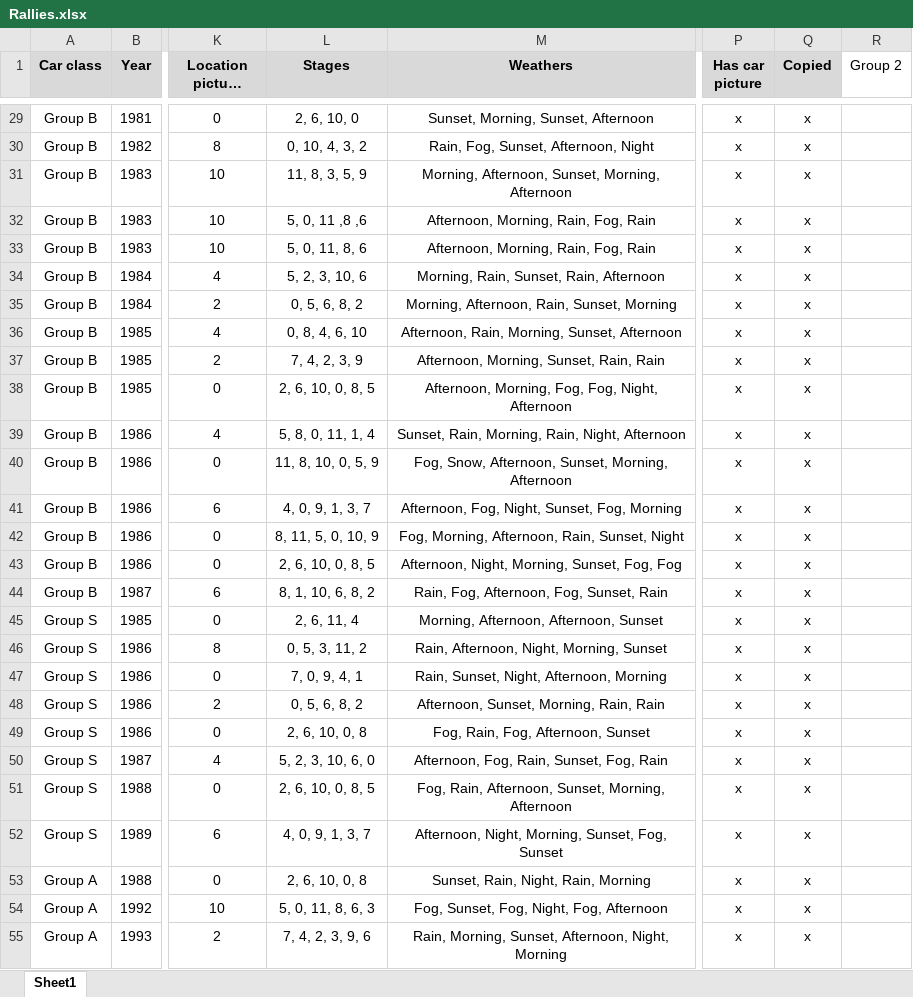
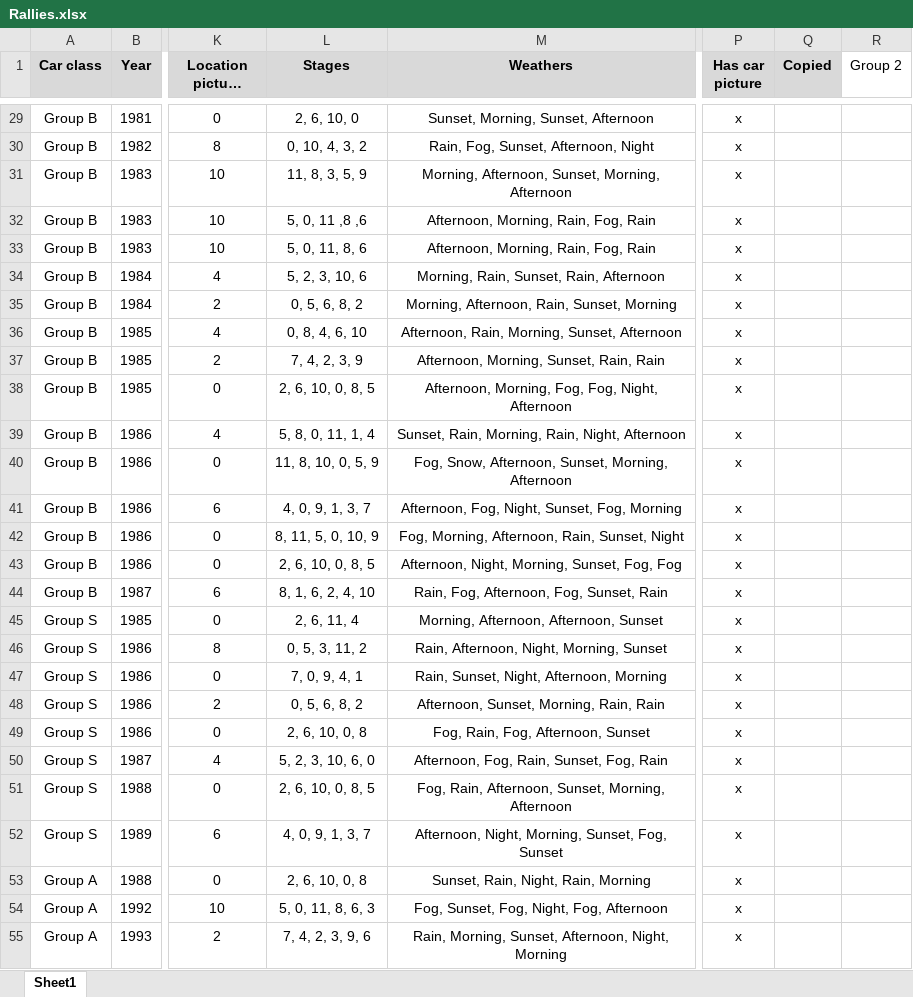
Before and after one commit to MMike17/ArtOfRally_HistoricalCareer, an Excel workbook: Data/Rallies.xlsx, sheet Sheet1, drawn as a sheet; only a part is shown, gaps mark what is left out; long unchanged cells end in …; values as stored, in another font and other column widths than the file's, no borders; conditional formats not drawn; the diff covers the shown part only; the diff names each change by its address in the sheet, - before the commit and + after, or states it on an @@ line.

```diff
--- a/Data/Rallies.xlsx (sheet Sheet1)
+++ b/Data/Rallies.xlsx (sheet Sheet1)
-Q29:Q55 (Copied): x
+Q29:Q55 (Copied): (empty)
-L44 (Stages): 8, 1, 10, 6, 8, 2
+L44 (Stages): 8, 1, 6, 2, 4, 10
```
Also changed, not shown: 29 edited cells elsewhere in this sheet, 1 other file.
